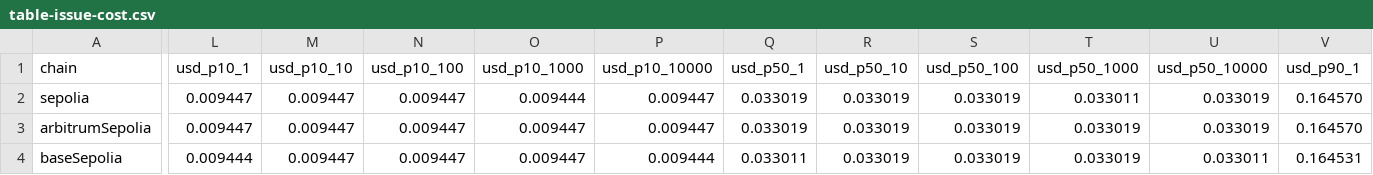
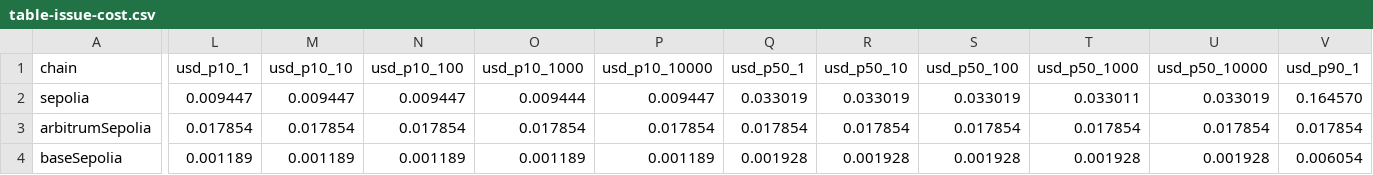
Before and after one commit to n-shcherbyna/univerify, a CSV file: docs/l2-benchmarks/data/table-issue-cost.csv, drawn as a sheet; only a part is shown, gaps mark what is left out; the diff covers the shown part only; the diff names each change by its address in the sheet, - before the commit and + after, or states it on an @@ line.

Commit message:
fix(benchmarks): price L2 execution gas at sequencer rates, not L1 basefee
The previous cost model multiplied every chain's gasUsed by the L1
mainnet basefee. That is correct for projecting Sepolia (L1) to
mainnet, but wrong for L2s: their execution gas is paid in L2 gas
units at the L2 sequencer's price, which is set by the sequencer and
does not track L1 basefee. The result was that L2s appeared to cost
about the same as L1 — masking the entire L2 cost advantage.

Introduce L2_MAINNET_GAS_PRICE_WEI per L2 chain (Arbitrum 0.1 gwei,
Base 0.005 gwei, zkSync 0.05 gwei — conservative round numbers for
typical mainnet conditions). totalCostWei now uses:

  L1                : gasUsed × mainnet_basefee_percentile
  L2 (mainnet proj.): gasUsed × L2_sequencer_price
                    + l1GasUsed × mainnet_basefee_percentile

fig2 (gas vs l1-data breakdown) also rewritten to use the
mainnet-projected model so the bar heights reflect mainnet conditions
rather than testnet effectiveGasPrice (which is artificially low).

New per-tx p50-basefee headline numbers:
  sepolia          0.033 USD
  arbitrumSepolia  0.018 USD
  baseSepolia      0.002 USD
  zksyncSepolia    0.023 USD

Caveat for Arbitrum: gasUsedForL1 is reported as 0 on Arbitrum Sepolia
(testnet policy waives L1 data fees), so the L1-posting component for
Arbitrum is undercounted in this projection. Discussed in writeup.

```diff
--- a/docs/l2-benchmarks/data/table-issue-cost.csv
+++ b/docs/l2-benchmarks/data/table-issue-cost.csv
-L3 (usd_p10_1): 0.009447
+L3 (usd_p10_1): 0.017854
-M3 (usd_p10_10): 0.009447
+M3 (usd_p10_10): 0.017854
-N3 (usd_p10_100): 0.009447
+N3 (usd_p10_100): 0.017854
-O3 (usd_p10_1000): 0.009447
+O3 (usd_p10_1000): 0.017854
-P3 (usd_p10_10000): 0.009447
+P3 (usd_p10_10000): 0.017854
-Q3 (usd_p50_1): 0.033019
+Q3 (usd_p50_1): 0.017854
-R3 (usd_p50_10): 0.033019
+R3 (usd_p50_10): 0.017854
-S3 (usd_p50_100): 0.033019
+S3 (usd_p50_100): 0.017854
-T3 (usd_p50_1000): 0.033019
+T3 (usd_p50_1000): 0.017854
-U3 (usd_p50_10000): 0.033019
+U3 (usd_p50_10000): 0.017854
-V3 (usd_p90_1): 0.164570
+V3 (usd_p90_1): 0.017854
-L4 (usd_p10_1): 0.009444
+L4 (usd_p10_1): 0.001189
-M4 (usd_p10_10): 0.009447
+M4 (usd_p10_10): 0.001189
-N4 (usd_p10_100): 0.009447
+N4 (usd_p10_100): 0.001189
-O4 (usd_p10_1000): 0.009447
+O4 (usd_p10_1000): 0.001189
-P4 (usd_p10_10000): 0.009444
+P4 (usd_p10_10000): 0.001189
-Q4 (usd_p50_1): 0.033011
+Q4 (usd_p50_1): 0.001928
-R4 (usd_p50_10): 0.033019
+R4 (usd_p50_10): 0.001928
-S4 (usd_p50_100): 0.033019
+S4 (usd_p50_100): 0.001928
-T4 (usd_p50_1000): 0.033019
+T4 (usd_p50_1000): 0.001928
-U4 (usd_p50_10000): 0.033011
+U4 (usd_p50_10000): 0.001928
-V4 (usd_p90_1): 0.164531
+V4 (usd_p90_1): 0.006054
```
Also changed, not shown: 23 edited cells elsewhere in this file, docs/l2-benchmarks/data/table-issue-per-diploma.csv, 6 other files.
